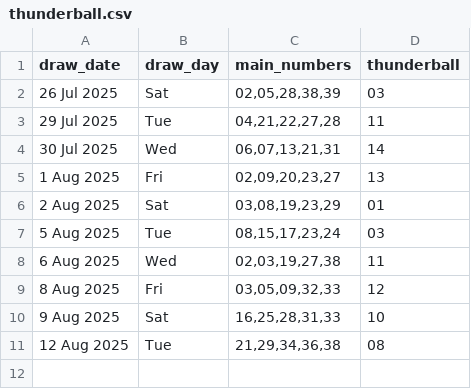
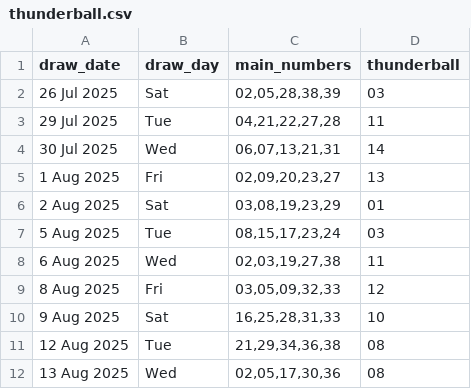
Before and after one commit to Kwill3/lottery_historical_data, a CSV file: data/derived-csv/thunderball.csv, drawn as a sheet.

```diff
--- a/data/derived-csv/thunderball.csv
+++ b/data/derived-csv/thunderball.csv
@@ -11 +11,2 @@ draw_date,draw_day,main_numbers,thunderball
 12 Aug 2025,Tue,"21,29,34,36,38",08
+13 Aug 2025,Wed,"02,05,17,30,36",08
```
Also changed, not shown: data/derived-csv/lotto.csv.
